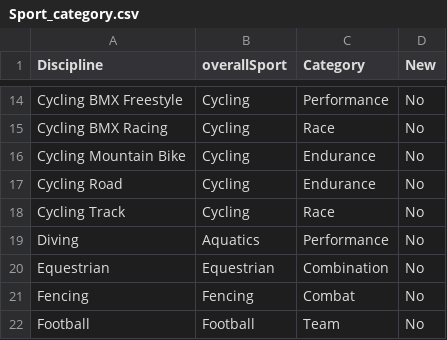
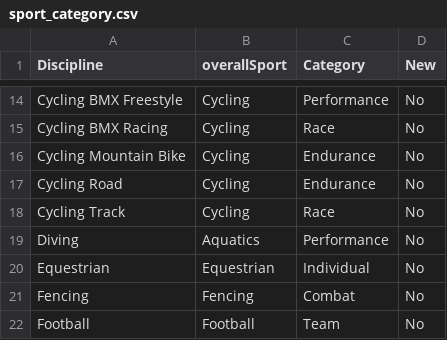
Before and after one commit to hairs999/3179, a CSV file: assignment/data/sport_category.csv (was assignment/data/Sport_category.csv), drawn as a sheet; only a part is shown, gaps mark what is left out.

Commit message:
Update and rename Sport_category.csv to sport_category.csv

```diff
--- a/assignment/data/Sport_category.csv
+++ b/assignment/data/sport_category.csv
@@ -19,3 +19,3 @@ Cycling Track,Cycling,Race,No
 Diving,Aquatics,Performance,No
-Equestrian,Equestrian,Combination,No
+Equestrian,Equestrian,Individual,No
 Fencing,Fencing,Combat,No
```
